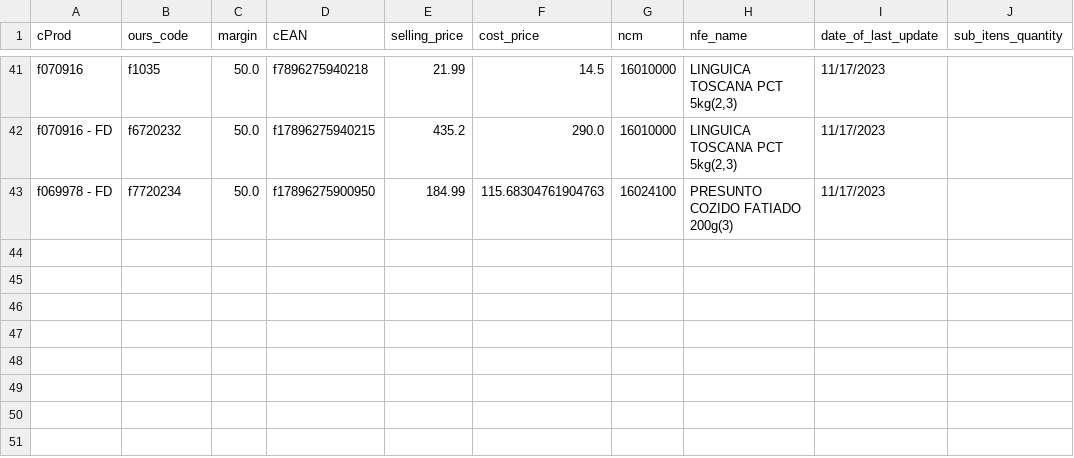
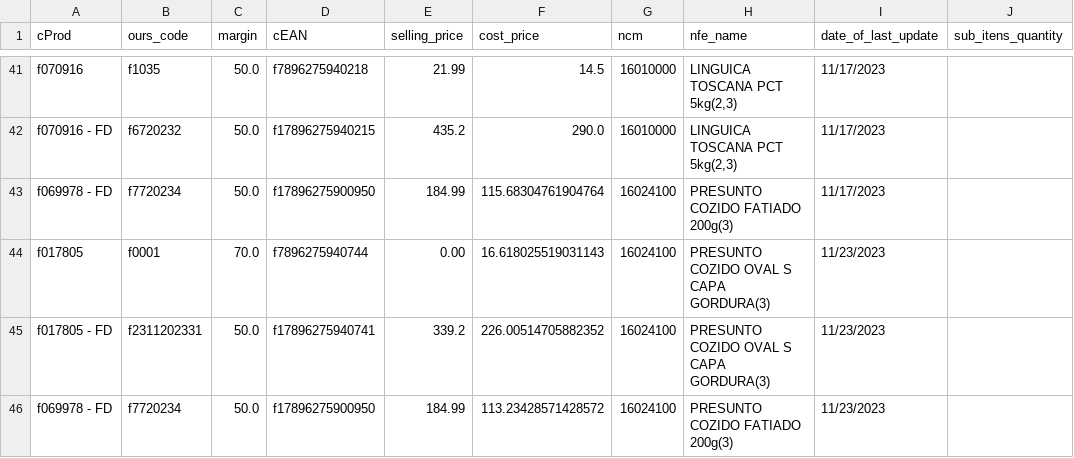
Before and after one commit to I3run01/bot-update-price-python, a CSV file: database/FRIMESA COOPERATIVA CENTRAL.csv, drawn as a sheet; only a part is shown, gaps mark what is left out.

Commit message:
new prods

```diff
--- a/database/FRIMESA COOPERATIVA CENTRAL.csv
+++ b/database/FRIMESA COOPERATIVA CENTRAL.csv
@@ -42,2 +42,5 @@ f070916,f1035,50.0,f7896275940218,21.99,14.5,16010000,"LINGUICA TOSCANA PCT 5kg(
 f070916 - FD,f6720232,50.0,f17896275940215,435.2,290.0,16010000,"LINGUICA TOSCANA PCT 5kg(2,3)",11/17/2023,
-f069978 - FD,f7720234,50.0,f17896275900950,184.99,115.68304761904763,16024100,PRESUNTO COZIDO FATIADO 200g(3),11/17/2023,
+f069978 - FD,f7720234,50.0,f17896275900950,184.99,115.68304761904764,16024100,PRESUNTO COZIDO FATIADO 200g(3),11/17/2023,
+f017805,f0001,70.0,f7896275940744,0.00,16.618025519031143,16024100,PRESUNTO COZIDO OVAL S CAPA GORDURA(3),11/23/2023,
+f017805 - FD,f2311202331,50.0,f17896275940741,339.2,226.00514705882352,16024100,PRESUNTO COZIDO OVAL S CAPA GORDURA(3),11/23/2023,
+f069978 - FD,f7720234,50.0,f17896275900950,184.99,113.23428571428572,16024100,PRESUNTO COZIDO FATIADO 200g(3),11/23/2023,
```
Also changed, not shown: 2 other files.
